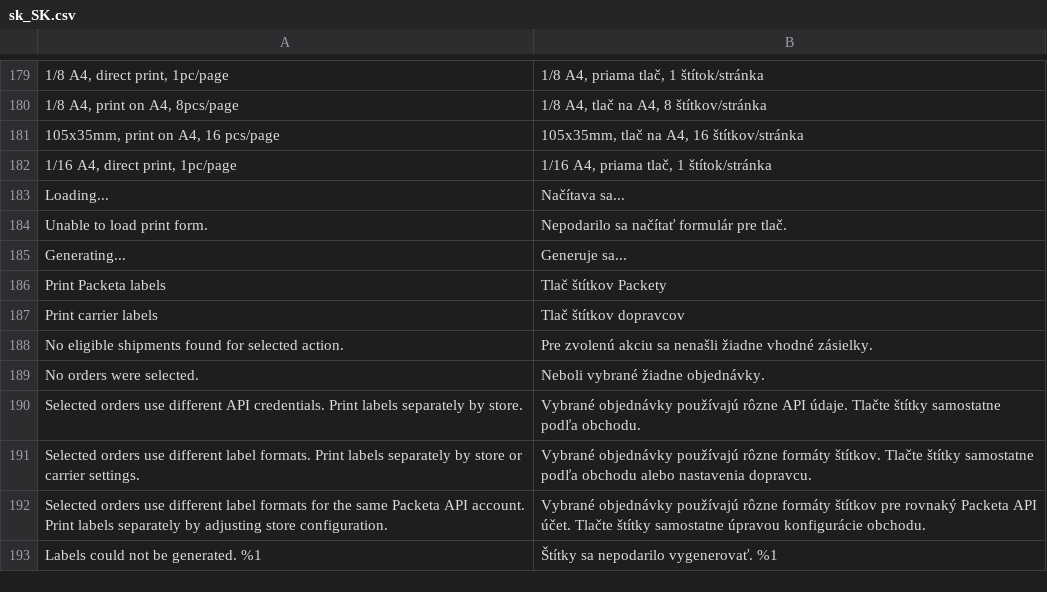
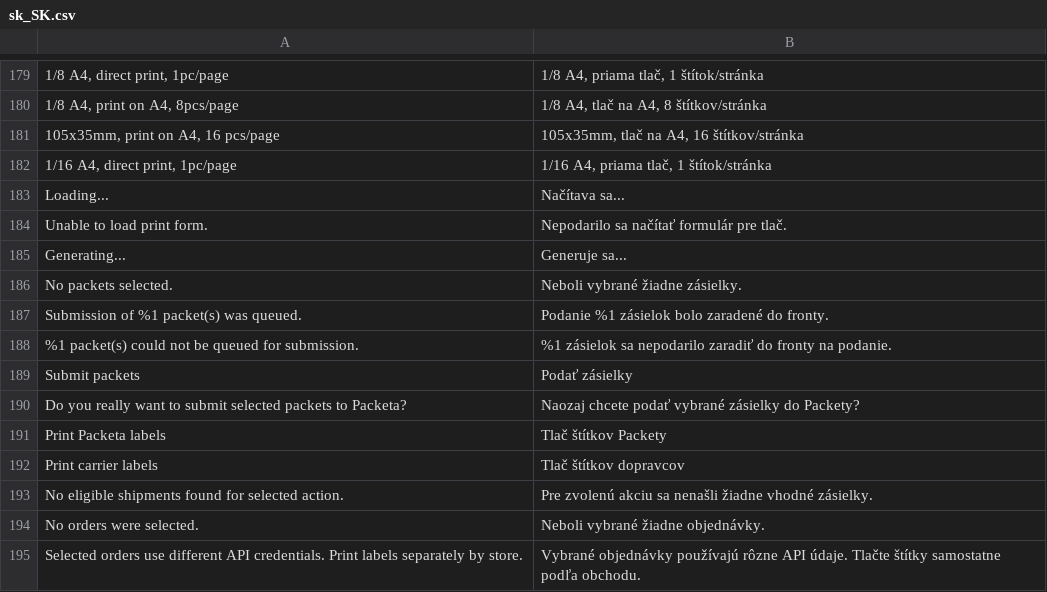
Before and after one commit to Zasilkovna/magento2, a CSV file: Packetery/Checkout/i18n/sk_SK.csv, drawn as a sheet; only a part is shown, gaps mark what is left out; the shorter side is filled out with more unchanged rows.

```diff
--- a/Packetery/Checkout/i18n/sk_SK.csv
+++ b/Packetery/Checkout/i18n/sk_SK.csv
@@ -185,2 +185,7 @@
 "Generating...","Generuje sa..."
+"No packets selected.","Neboli vybrané žiadne zásielky."
+"Submission of %1 packet(s) was queued.","Podanie %1 zásielok bolo zaradené do fronty."
+"%1 packet(s) could not be queued for submission.","%1 zásielok sa nepodarilo zaradiť do fronty na podanie."
+"Submit packets","Podať zásielky"
+"Do you really want to submit selected packets to Packeta?","Naozaj chcete podať vybrané zásielky do Packety?"
 "Print Packeta labels","Tlač štítkov Packety"
```
Also changed, not shown: Packetery/Checkout/i18n/cs_CZ.csv, Packetery/Checkout/i18n/en_GB.csv, 14 other files.
